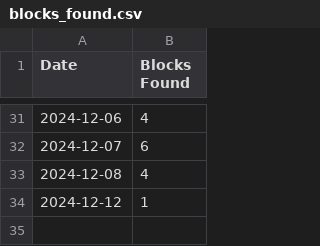
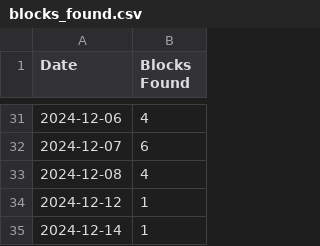
Before and after one commit to SallyKolodny/xmr, a CSV file: data/blocks_found.csv, drawn as a sheet; only a part is shown, gaps mark what is left out.

Commit message:
Updated Blocks Found

```diff
--- a/data/blocks_found.csv
+++ b/data/blocks_found.csv
@@ -34 +34,2 @@ Date,Blocks Found
 2024-12-12,1
+2024-12-14,1
```
